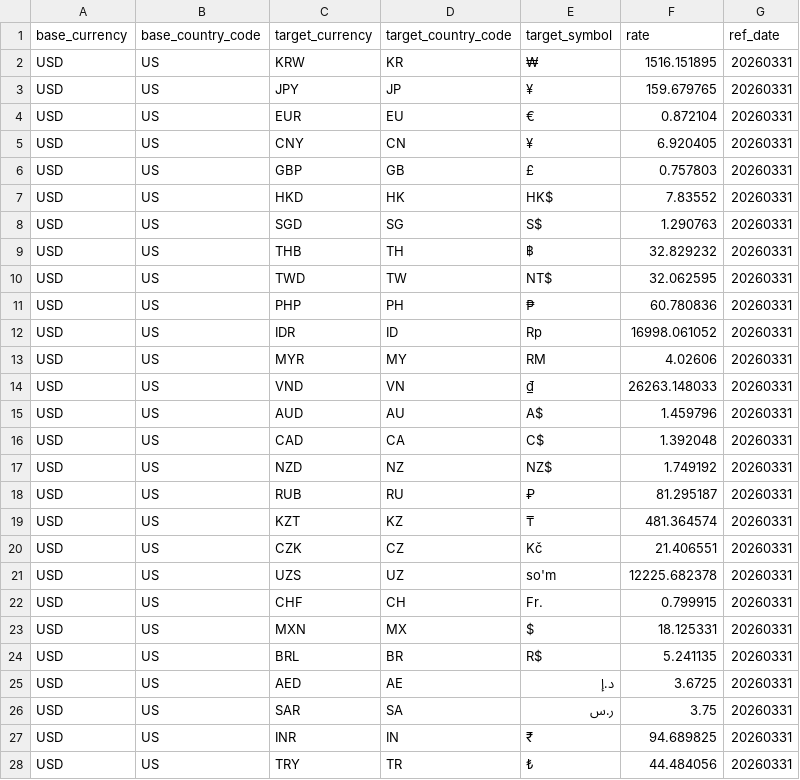
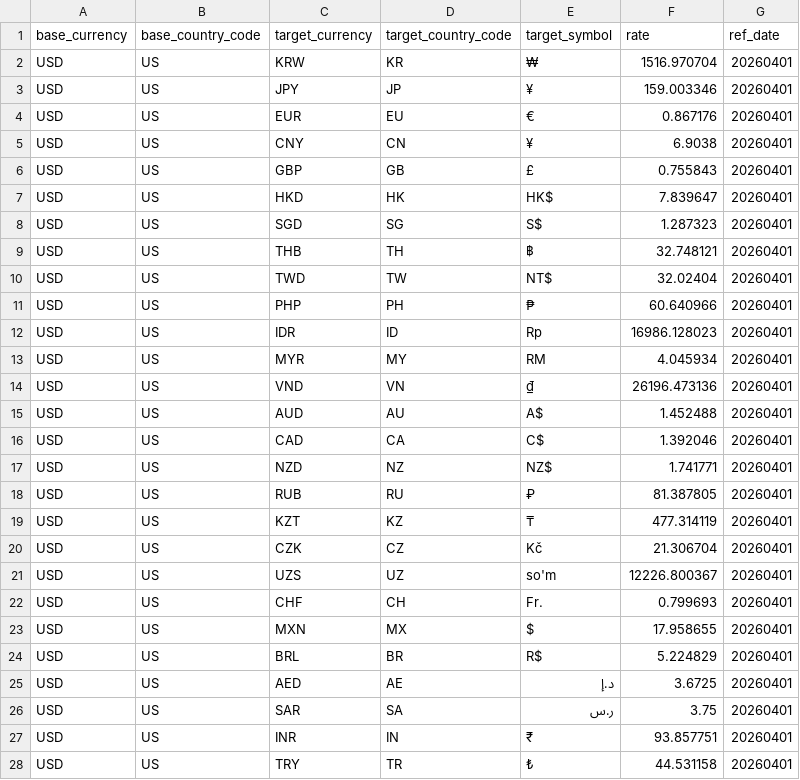
Before and after one commit to waveapp/tourcat, a CSV file: usd_exchange_rate.csv, drawn as a sheet; only a part is shown; the diff covers the shown part only.

Commit message:
[자동] 최신 환율 CSV 업로드

```diff
--- a/usd_exchange_rate.csv
+++ b/usd_exchange_rate.csv
@@ -1,28 +1,28 @@
 base_currency,base_country_code,target_currency,target_country_code,target_symbol,rate,ref_date
-USD,US,KRW,KR,₩,1516.151895,20260331
-USD,US,JPY,JP,¥,159.679765,20260331
-USD,US,EUR,EU,€,0.872104,20260331
-USD,US,CNY,CN,¥,6.920405,20260331
-USD,US,GBP,GB,£,0.757803,20260331
-USD,US,HKD,HK,HK$,7.83552,20260331
-USD,US,SGD,SG,S$,1.290763,20260331
-USD,US,THB,TH,฿,32.829232,20260331
-USD,US,TWD,TW,NT$,32.062595,20260331
-USD,US,PHP,PH,₱,60.780836,20260331
-USD,US,IDR,ID,Rp,16998.061052,20260331
-USD,US,MYR,MY,RM,4.02606,20260331
-USD,US,VND,VN,₫,26263.148033,20260331
-USD,US,AUD,AU,A$,1.459796,20260331
-USD,US,CAD,CA,C$,1.392048,20260331
-USD,US,NZD,NZ,NZ$,1.749192,20260331
-USD,US,RUB,RU,₽,81.295187,20260331
-USD,US,KZT,KZ,₸,481.364574,20260331
-USD,US,CZK,CZ,Kč,21.406551,20260331
-USD,US,UZS,UZ,so'm,12225.682378,20260331
-USD,US,CHF,CH,Fr.,0.799915,20260331
-USD,US,MXN,MX,$,18.125331,20260331
-USD,US,BRL,BR,R$,5.241135,20260331
-USD,US,AED,AE,د.إ,3.6725,20260331
-USD,US,SAR,SA,ر.س,3.75,20260331
-USD,US,INR,IN,₹,94.689825,20260331
-USD,US,TRY,TR,₺,44.484056,20260331
+USD,US,KRW,KR,₩,1516.970704,20260401
+USD,US,JPY,JP,¥,159.003346,20260401
+USD,US,EUR,EU,€,0.867176,20260401
+USD,US,CNY,CN,¥,6.9038,20260401
+USD,US,GBP,GB,£,0.755843,20260401
+USD,US,HKD,HK,HK$,7.839647,20260401
+USD,US,SGD,SG,S$,1.287323,20260401
+USD,US,THB,TH,฿,32.748121,20260401
+USD,US,TWD,TW,NT$,32.02404,20260401
+USD,US,PHP,PH,₱,60.640966,20260401
+USD,US,IDR,ID,Rp,16986.128023,20260401
+USD,US,MYR,MY,RM,4.045934,20260401
+USD,US,VND,VN,₫,26196.473136,20260401
+USD,US,AUD,AU,A$,1.452488,20260401
+USD,US,CAD,CA,C$,1.392046,20260401
+USD,US,NZD,NZ,NZ$,1.741771,20260401
+USD,US,RUB,RU,₽,81.387805,20260401
+USD,US,KZT,KZ,₸,477.314119,20260401
+USD,US,CZK,CZ,Kč,21.306704,20260401
+USD,US,UZS,UZ,so'm,12226.800367,20260401
+USD,US,CHF,CH,Fr.,0.799693,20260401
+USD,US,MXN,MX,$,17.958655,20260401
+USD,US,BRL,BR,R$,5.224829,20260401
+USD,US,AED,AE,د.إ,3.6725,20260401
+USD,US,SAR,SA,ر.س,3.75,20260401
+USD,US,INR,IN,₹,93.857751,20260401
+USD,US,TRY,TR,₺,44.531158,20260401
```
Also changed, not shown: 2 edited cells elsewhere in this file.
